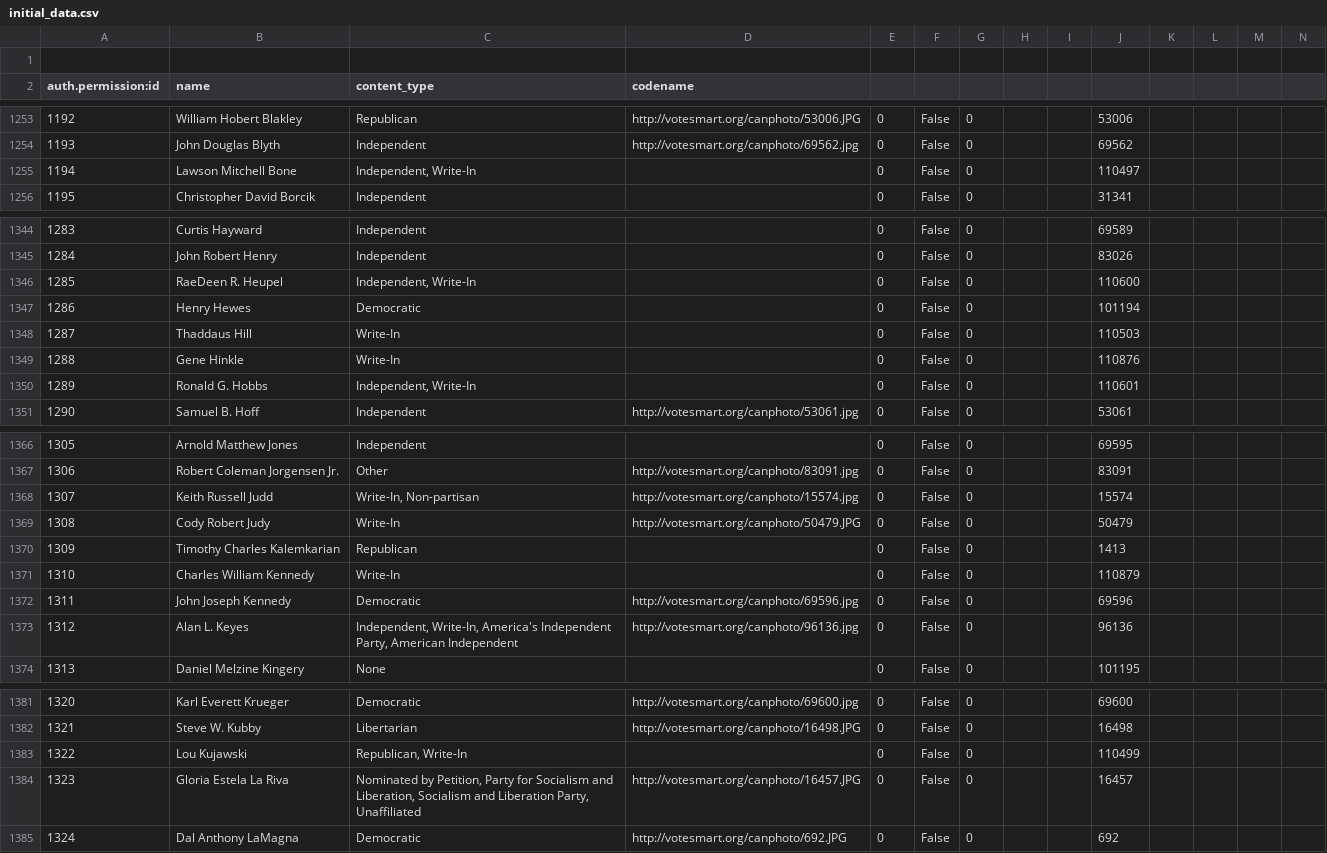
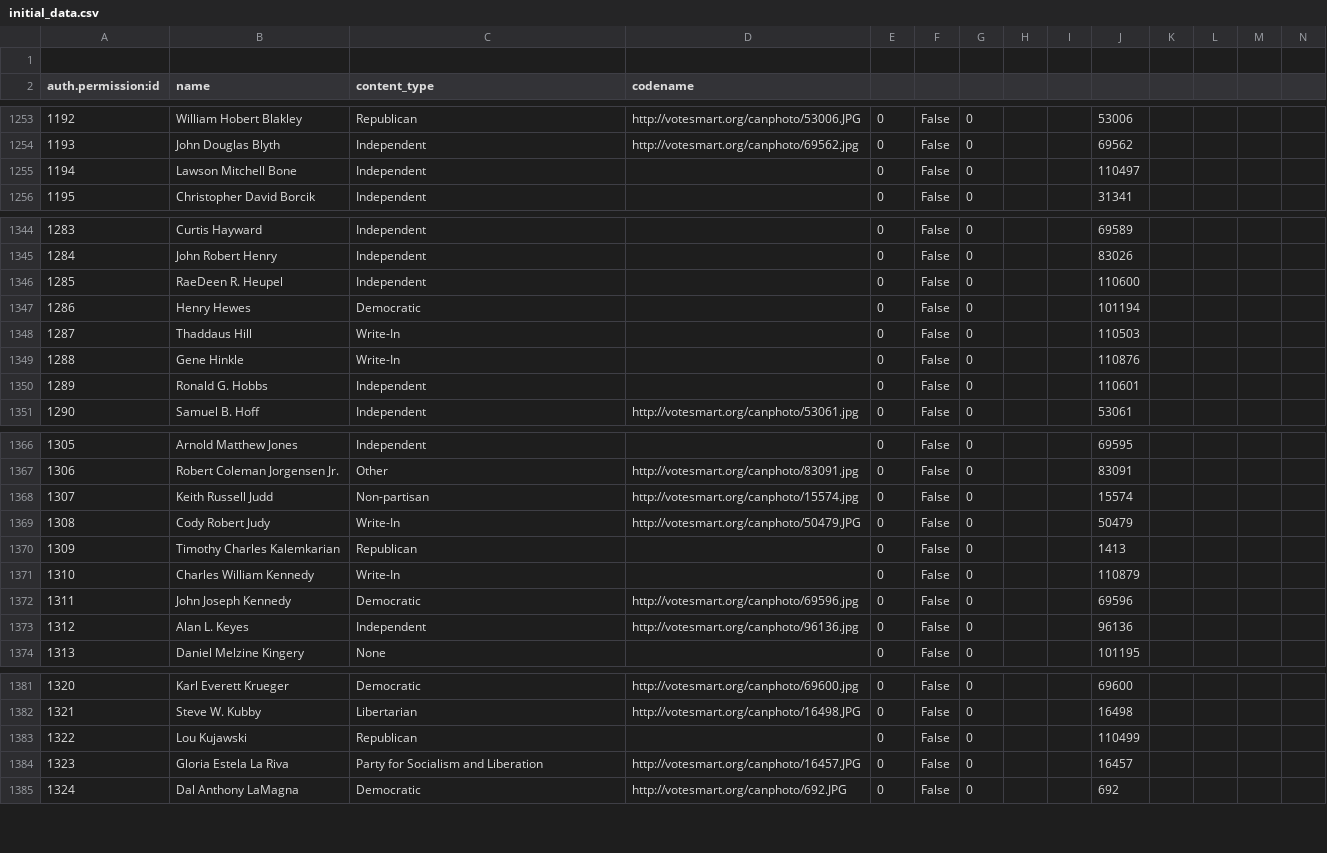
Before and after one commit to brianboyer/envirovote, a CSV file: envirovote/initial_data.csv, drawn as a sheet; only a part is shown, gaps mark what is left out; the diff covers the shown part only; the diff names each change by its address in the sheet, - before the commit and + after, or states it on an @@ line.

Commit message:
got rid of a lot of parties on candidates, tried to kill all wht write-ins that were accompanied by a party name

```diff
--- a/envirovote/initial_data.csv
+++ b/envirovote/initial_data.csv
-C1255 (content_type): Independent, Write-In
+C1255 (content_type): Independent
-C1346 (content_type): Independent, Write-In
+C1346 (content_type): Independent
-C1350 (content_type): Independent, Write-In
+C1350 (content_type): Independent
-C1368 (content_type): Write-In, Non-partisan
+C1368 (content_type): Non-partisan
-C1373 (content_type): Independent, Write-In, America's Independent Party, American Independent
+C1373 (content_type): Independent
-C1383 (content_type): Republican, Write-In
+C1383 (content_type): Republican
-C1384 (content_type): Nominated by Petition, Party for Socialism and Liberation, Socialism and Liberation Party, Unaffiliated
+C1384 (content_type): Party for Socialism and Liberation
```
Also changed, not shown: 30 edited cells elsewhere in this file.
